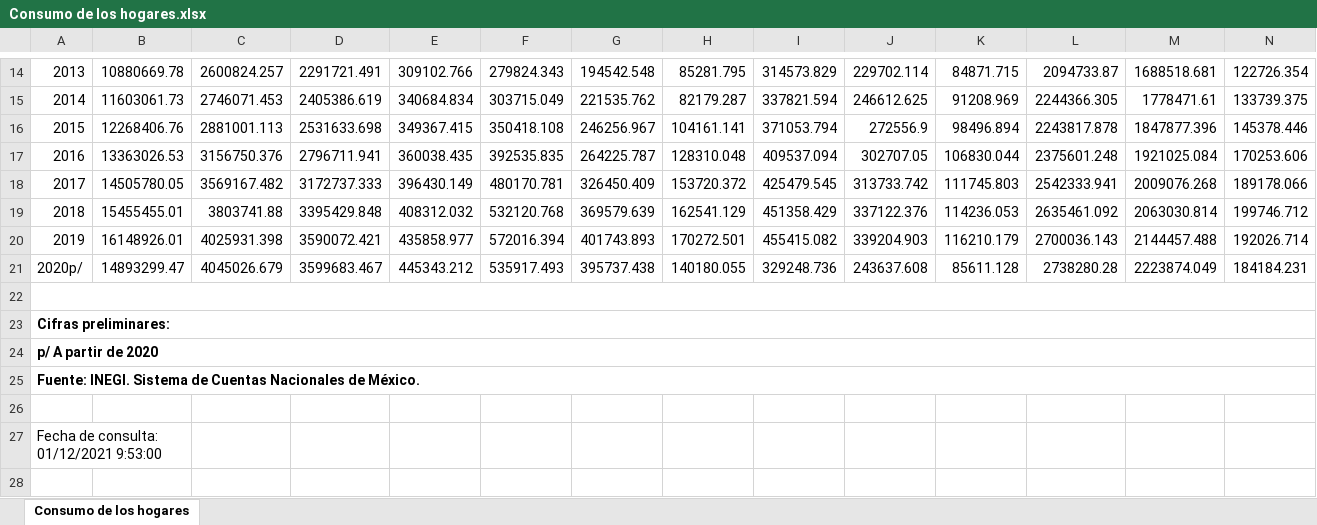
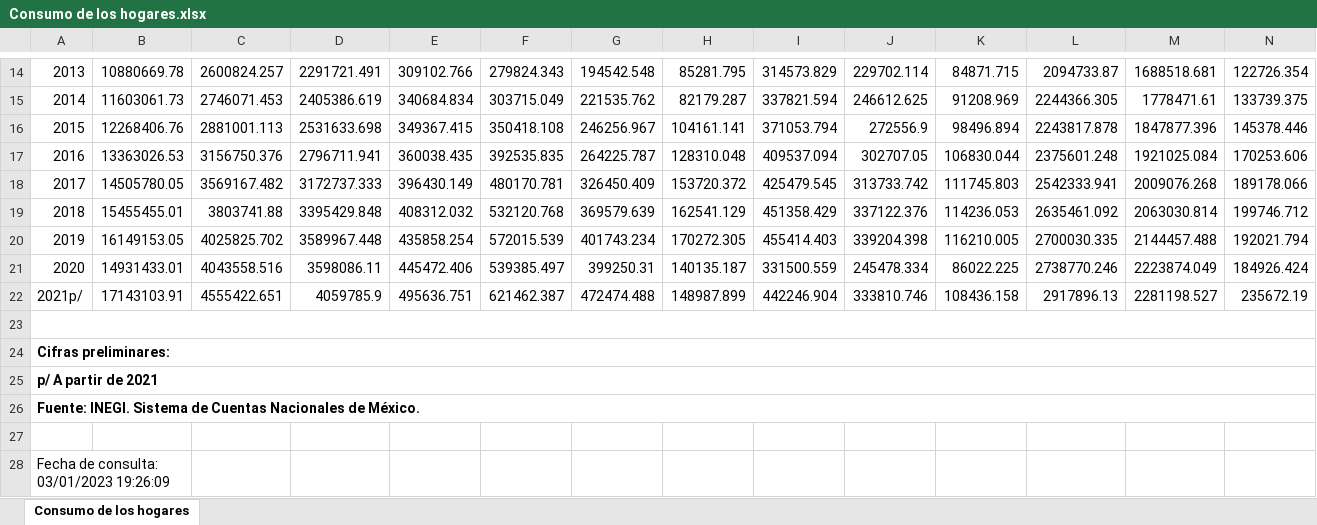
Before and after one commit to rcantuc/SimuladorCIEP, an Excel workbook: bases/UPDATE/SCN/Consumo de los hogares.xlsx, sheet Consumo de los hogares, drawn as a sheet; only a part is shown, gaps mark what is left out; values as stored, in another font and other column widths than the file's, no borders; removed rows and columns are numbered as before the commit, all else as after; rows hold the shown columns only; the diff names each change by its address in the sheet, - before the commit and + after, or states it on an @@ line.

```diff
--- a/bases/UPDATE/SCN/Consumo de los hogares.xlsx (sheet Consumo de los hogares)
+++ b/bases/UPDATE/SCN/Consumo de los hogares.xlsx (sheet Consumo de los hogares)
-row 20: 2019 | 16148926.01 | 4025931.398 | 3590072.421 | 435858.977 | 572016.394 | 401743.893 | 170272.501 | 455415.082 | 339204.903 | 116210.179 | 2700036.143 | 2144457.488 | 192026.714
-row 21: 2020p/ | 14893299.47 | 4045026.679 | 3599683.467 | 445343.212 | 535917.493 | 395737.438 | 140180.055 | 329248.736 | 243637.608 | 85611.128 | 2738280.28 | 2223874.049 | 184184.231
+row 20: 2019 | 16149153.05 | 4025825.702 | 3589967.448 | 435858.254 | 572015.539 | 401743.234 | 170272.305 | 455414.403 | 339204.398 | 116210.005 | 2700030.335 | 2144457.488 | 192021.794
+row 21: 2020 | 14931433.01 | 4043558.516 | 3598086.11 | 445472.406 | 539385.497 | 399250.31 | 140135.187 | 331500.559 | 245478.334 | 86022.225 | 2738770.246 | 2223874.049 | 184926.424
+row 22: 2021p/ | 17143103.91 | 4555422.651 | 4059785.9 | 495636.751 | 621462.387 | 472474.488 | 148987.899 | 442246.904 | 333810.746 | 108436.158 | 2917896.13 | 2281198.527 | 235672.19
@@ column A renumbered from row 25 down @@
```
Also changed, not shown: bases/UPDATE/SCN/Cuentas por sectores institucionales.xlsx, bases/UPDATE/SCN/ITAEE.xlsx, 15 other files.
